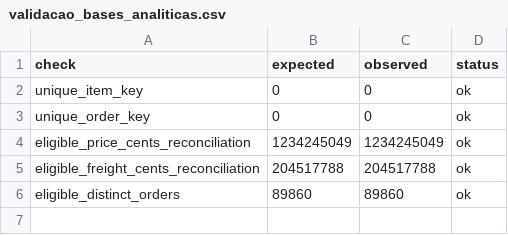
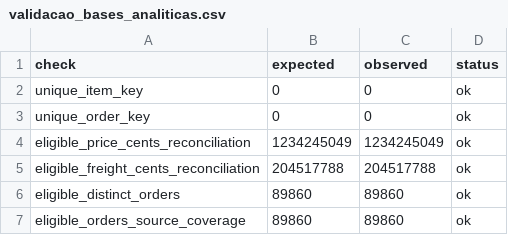
Before and after one commit to tauapatrick1989-rgb/Analise_Olist, a CSV file: reports/qualidade/validacao_bases_analiticas.csv, drawn as a sheet.

```diff
--- a/reports/qualidade/validacao_bases_analiticas.csv
+++ b/reports/qualidade/validacao_bases_analiticas.csv
@@ -6 +6,2 @@ eligible_freight_cents_reconciliation,204517788,204517788,ok
 eligible_distinct_orders,89860,89860,ok
+eligible_orders_source_coverage,89860,89860,ok
```
Also changed, not shown: 16 other files.
